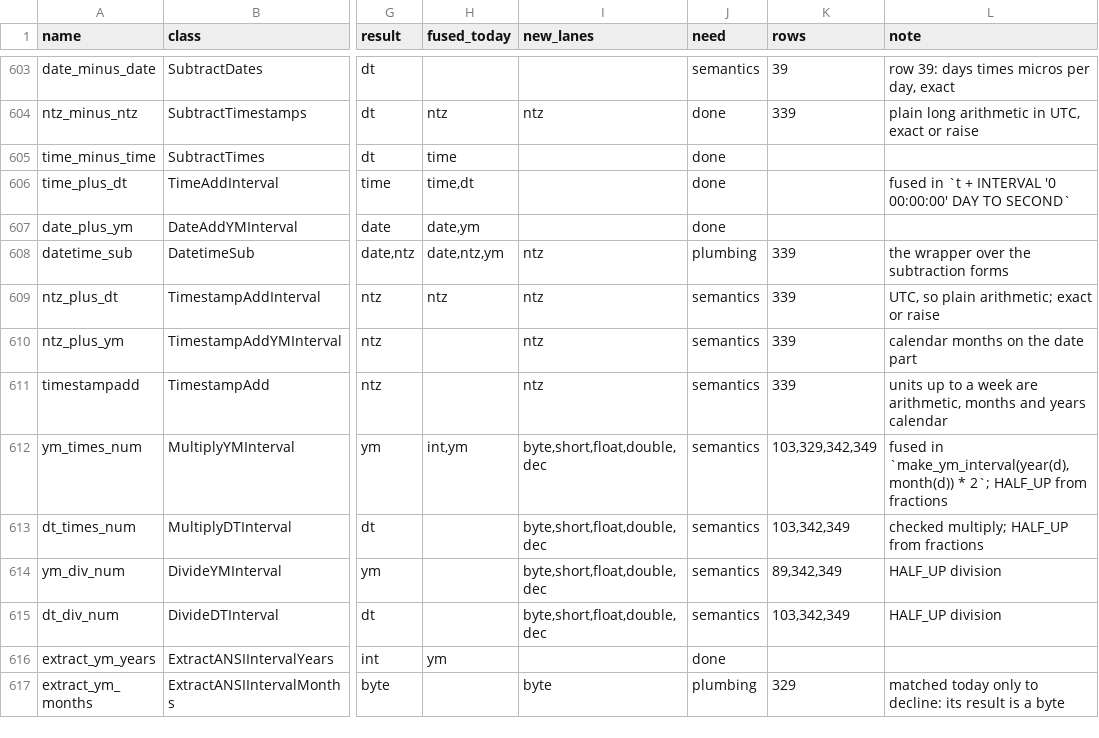
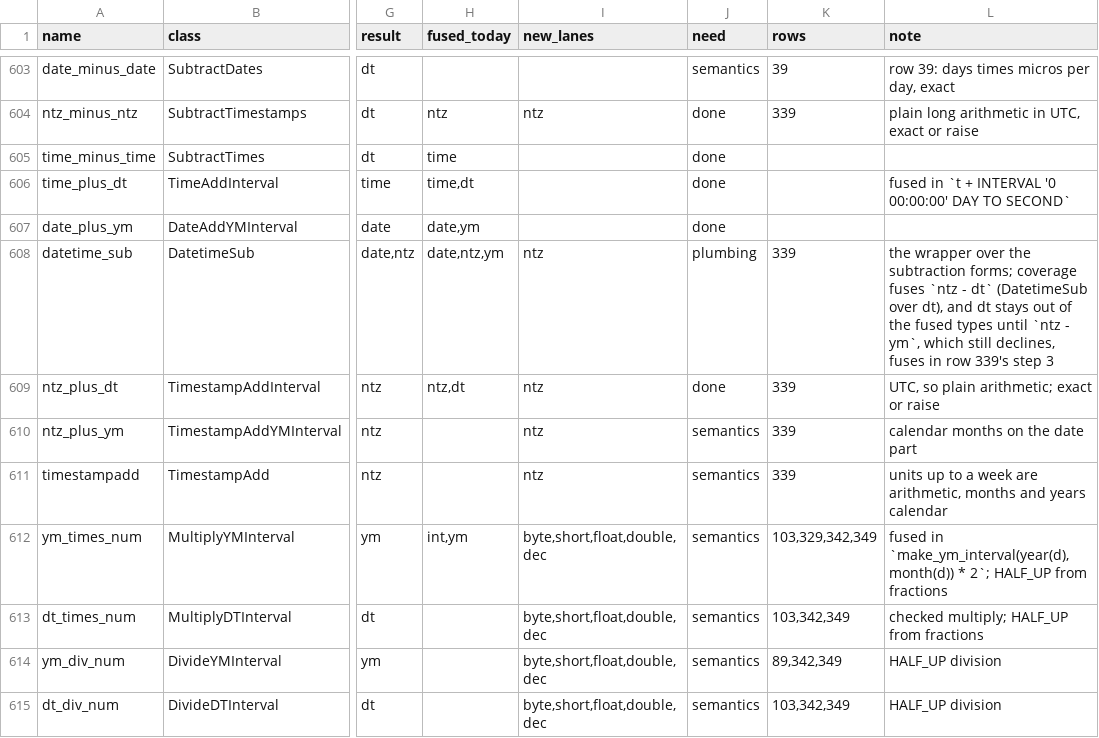
Before and after one commit to vecbricks/varka, a TSV file: sql/varka/plans/m8/census.tsv, drawn as a sheet; only a part is shown, gaps mark what is left out; the shorter side is filled out with more unchanged rows; the diff names each change by its address in the sheet, - before the commit and + after, or states it on an @@ line.

```diff
--- a/sql/varka/plans/m8/census.tsv
+++ b/sql/varka/plans/m8/census.tsv
-L608 (note): …the subtraction forms
+L608 (note): …the subtraction forms; coverage fuses `ntz - dt` (DatetimeSub over dt), and dt stays out of the fused types until `ntz - ym`, which still declines, fuses in row 339's step 3
-H609 (fused_today): ntz
+H609 (fused_today): ntz,dt
-J609 (need): semantics
+J609 (need): done
```
Also changed, not shown: 17 other files.
